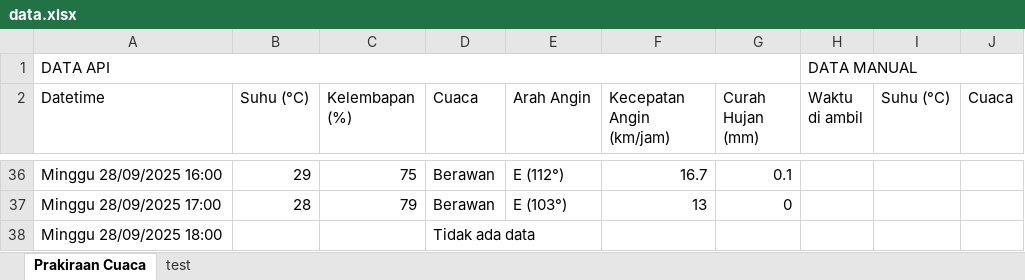
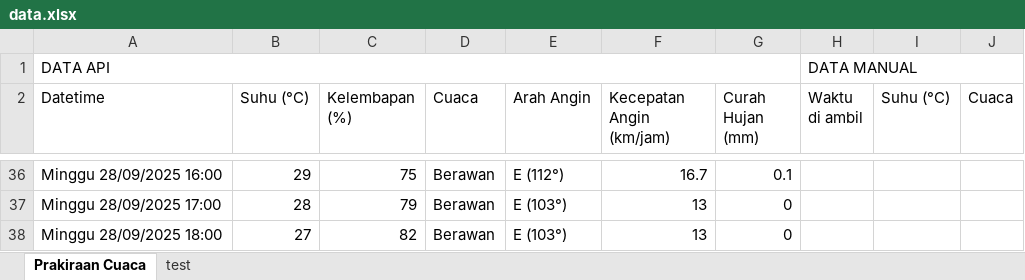
Before and after one commit to RIKASHIKI/collect_weather_data, an Excel workbook: data.xlsx, sheet Prakiraan Cuaca, drawn as a sheet; only a part is shown, gaps mark what is left out; values as stored, in another font and other column widths than the file's, no borders; the diff covers the shown part only; the diff names each change by its address in the sheet, - before the commit and + after, or states it on an @@ line.

Commit message:
modified:   data.csv 	modified:   data.xlsx 	modified:   getcuaca.js 	new file:   getcuaca2.js 	modified:   package.json

```diff
--- a/data.xlsx (sheet Prakiraan Cuaca)
+++ b/data.xlsx (sheet Prakiraan Cuaca)
-B38 (Suhu (°C)): (empty)
+B38 (Suhu (°C)): 27
-C38 (Kelembapan (%)): (empty)
+C38 (Kelembapan (%)): 82
-D38 (Cuaca): Tidak ada data
+D38 (Cuaca): Berawan
-E38 (Arah Angin): (empty)
+E38 (Arah Angin): E (103°)
-F38 (Kecepatan Angin (km/jam)): (empty)
+F38 (Kecepatan Angin (km/jam)): 13
-G38 (Curah Hujan (mm)): (empty)
+G38 (Curah Hujan (mm)): 0
```
Also changed, not shown: 54 edited cells elsewhere in this sheet, 3 other files.
